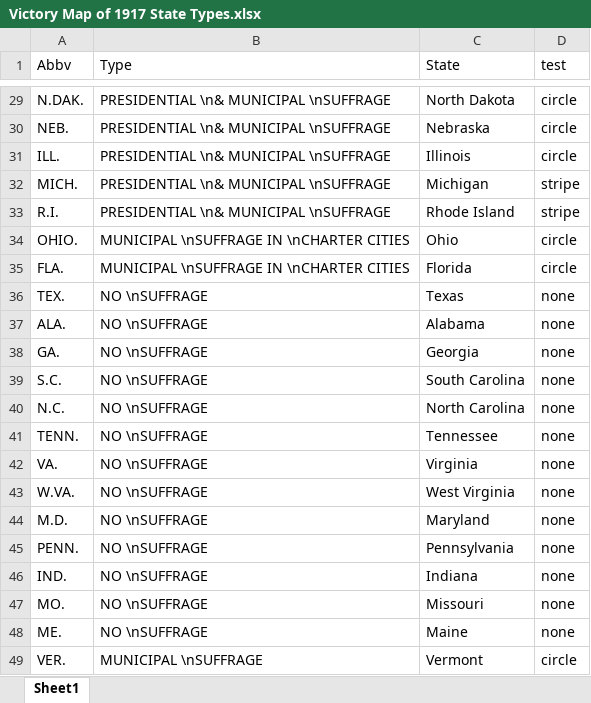
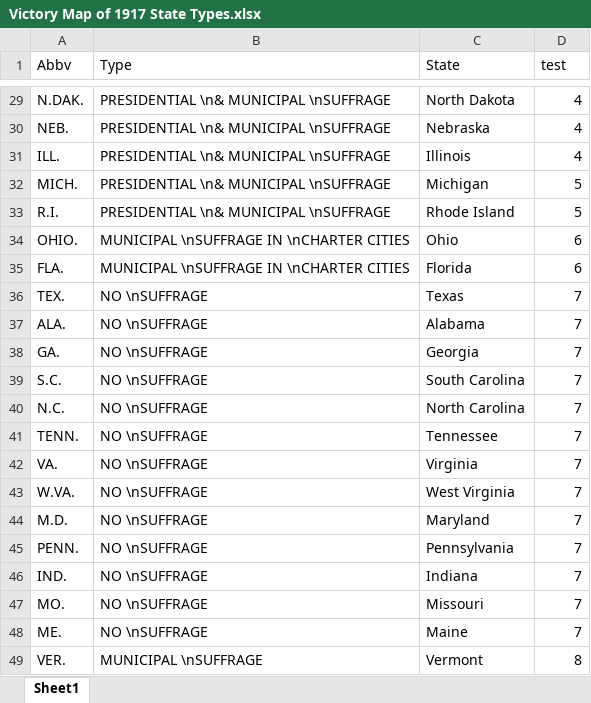
Before and after one commit to Robert-Bilyk/Slow_Reveal_Graphs, an Excel workbook: Original Plot Work/1917 Victory Map/Victory Map of 1917 State Types.xlsx, sheet Sheet1, drawn as a sheet; only a part is shown, gaps mark what is left out; values as stored, in another font and other column widths than the file's, no borders; the diff covers the shown part only; the diff names each change by its address in the sheet, - before the commit and + after, or states it on an @@ line.

```diff
--- a/Original Plot Work/1917 Victory Map/Victory Map of 1917 State Types.xlsx (sheet Sheet1)
+++ b/Original Plot Work/1917 Victory Map/Victory Map of 1917 State Types.xlsx (sheet Sheet1)
-D29:D31 (test): circle
+D29:D31 (test): 4
-D32:D33 (test): stripe
+D32:D33 (test): 5
-D34:D35 (test): circle
+D34:D35 (test): 6
-D36:D48 (test): none
+D36:D48 (test): 7
-D49 (test): circle
+D49 (test): 8
```
Also changed, not shown: 27 edited cells elsewhere in this sheet, 2 other files.
